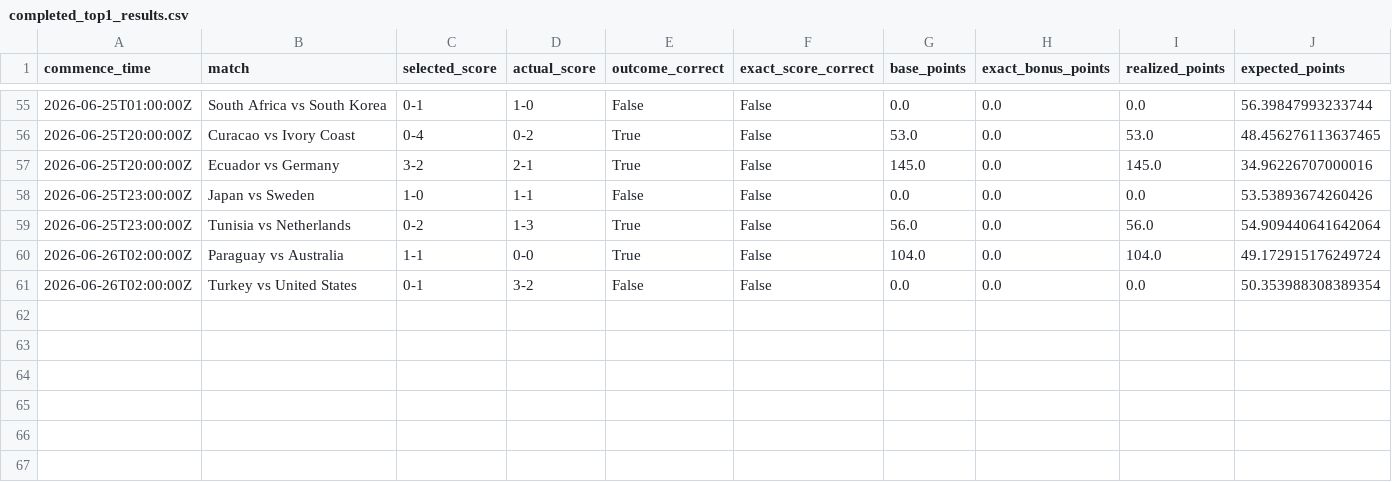
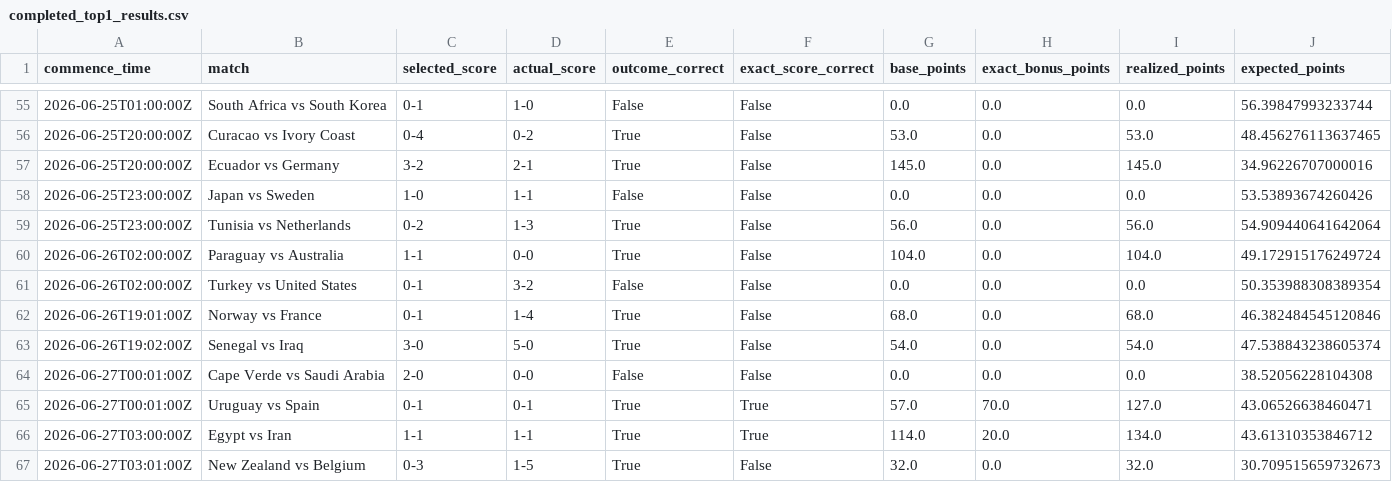
Before and after one commit to ManuelFay/mpp, a CSV file: data/analysis/strategy_simulations/bookmaker_injected/completed_top1_results.csv, drawn as a sheet; only a part is shown, gaps mark what is left out; rows hold the shown columns only; the diff names each change by its address in the sheet, - before the commit and + after, or states it on an @@ line.

```diff
--- a/data/analysis/strategy_simulations/bookmaker_injected/completed_top1_results.csv
+++ b/data/analysis/strategy_simulations/bookmaker_injected/completed_top1_results.csv
+row 62: 2026-06-26T19:01:00Z | Norway vs France | 0-1 | 1-4 | True | False | 68.0 | 0.0 | 68.0 | 46.382484545120846
+row 63: 2026-06-26T19:02:00Z | Senegal vs Iraq | 3-0 | 5-0 | True | False | 54.0 | 0.0 | 54.0 | 47.538843238605374
+row 64: 2026-06-27T00:01:00Z | Cape Verde vs Saudi Arabia | 2-0 | 0-0 | False | False | 0.0 | 0.0 | 0.0 | 38.52056228104308
+row 65: 2026-06-27T00:01:00Z | Uruguay vs Spain | 0-1 | 0-1 | True | True | 57.0 | 70.0 | 127.0 | 43.06526638460471
+row 66: 2026-06-27T03:00:00Z | Egypt vs Iran | 1-1 | 1-1 | True | True | 114.0 | 20.0 | 134.0 | 43.61310353846712
+row 67: 2026-06-27T03:01:00Z | New Zealand vs Belgium | 0-3 | 1-5 | True | False | 32.0 | 0.0 | 32.0 | 30.709515659732673
```
Also changed, not shown: data/mpg/completed_games.csv, 12 other files.
